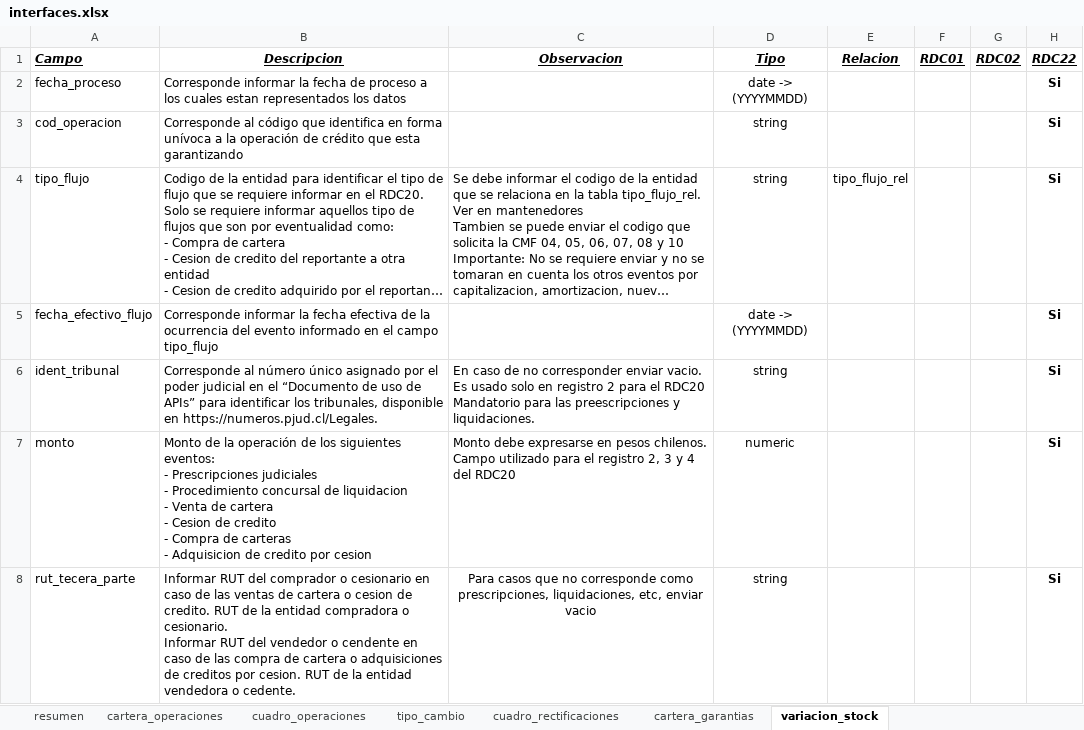
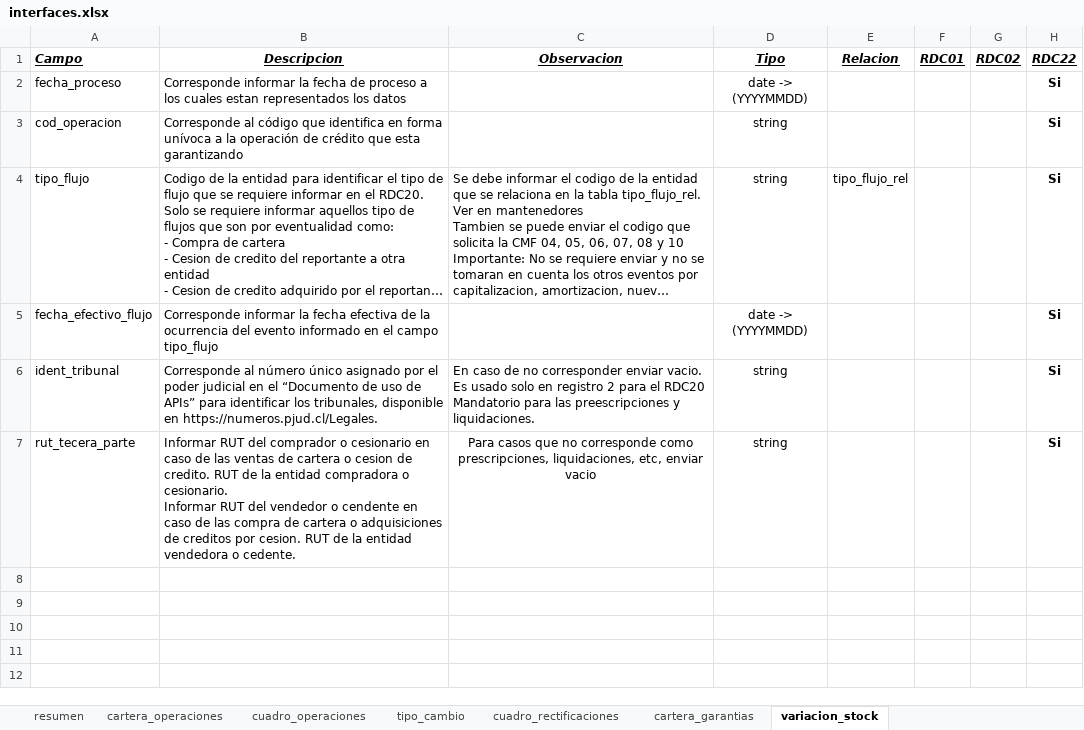
Before and after one commit to Soulcito/finReport, an Excel workbook: Analisis/Interfaces/interfaces.xlsx, sheet variacion_stock, drawn as a sheet; long unchanged cells end in …; values as stored, in another font and other column widths than the file's, no borders; ↵ is a line break in a cell; the diff names each change by its address in the sheet, - before the commit and + after, or states it on an @@ line.

```diff
--- a/Analisis/Interfaces/interfaces.xlsx (sheet variacion_stock)
+++ b/Analisis/Interfaces/interfaces.xlsx (sheet variacion_stock)
-row 7: monto | Monto de la operación de los siguientes eventos: ↵ - Prescripciones judiciales ↵ - Procedimiento concursal de liquidacion ↵ - Venta de cartera ↵ - Cesion de credito ↵ - Compra de carteras ↵ - Adquisicion de credito por cesion | Monto debe expresarse en pesos chilenos. ↵ Campo utilizado para el registro 2, 3 y 4 del RDC20 | numeric |  |  |  | Si
```
Also changed, not shown: Analisis/Tablas_internas/tablas_internas.xlsx, Analisis/procedimientos/procedimientos.xlsx, 11 other files.
